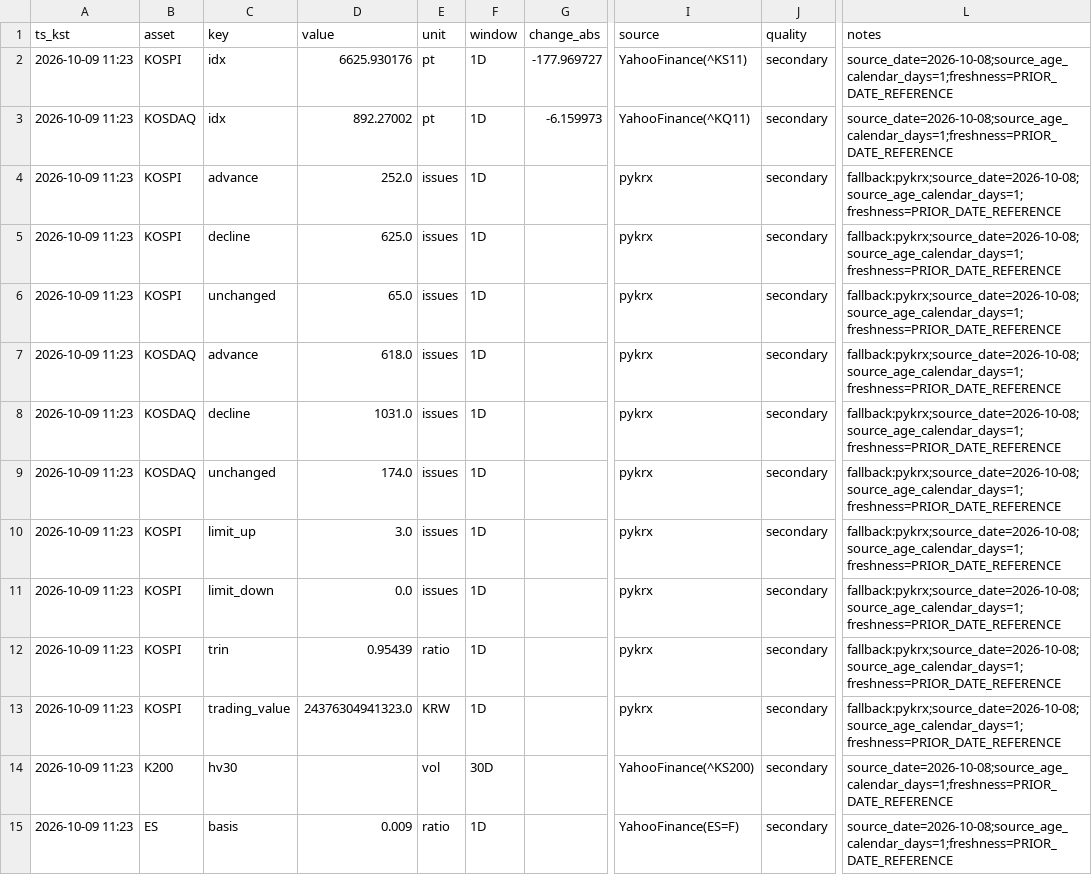
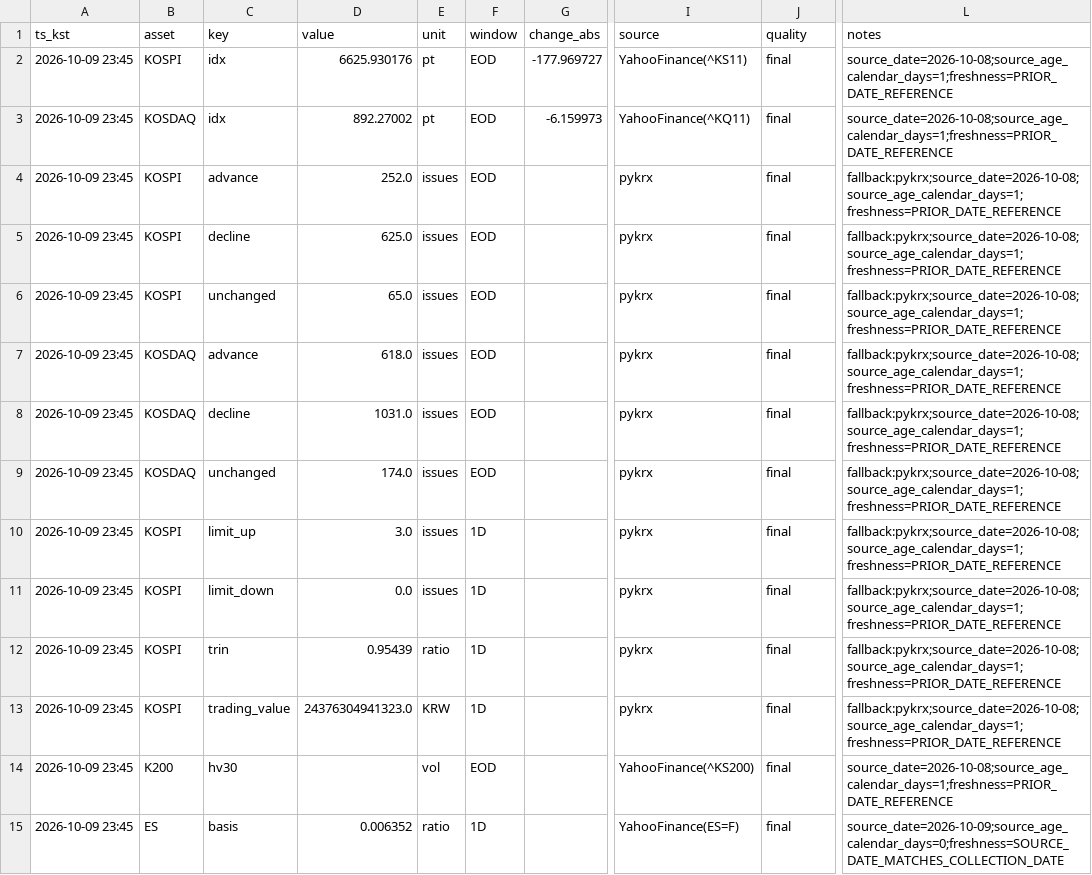
Before and after one commit to suchoforchat-creator/krx-feed, a CSV file: out/daily/20261009.csv, drawn as a sheet; only a part is shown, gaps mark what is left out; the diff covers the shown part only; the diff names each change by its address in the sheet, - before the commit and + after, or states it on an @@ line.

```diff
--- a/out/daily/20261009.csv
+++ b/out/daily/20261009.csv
-A2:A15 (ts_kst): 2026-10-09 11:23
+A2:A15 (ts_kst): 2026-10-09 23:45
-F2:F9 (window): 1D
+F2:F9 (window): EOD
-J2:J15 (quality): secondary
+J2:J15 (quality): final
-F14 (window): 30D
+F14 (window): EOD
-D15 (value): 0.009
+D15 (value): 0.006352
-L15 (notes): source_date=2026-10-08;source_age_calendar_days=1;freshness=PRIOR_DATE_REFERENCE
+L15 (notes): source_date=2026-10-09;source_age_calendar_days=0;freshness=SOURCE_DATE_MATCHES_COLLECTION_DATE
```
Also changed, not shown: 82 edited cells elsewhere in this file, out/history.csv, 2 other files.
